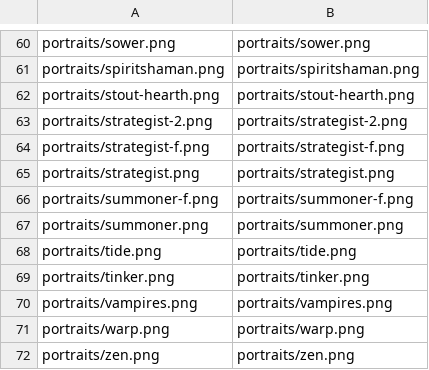
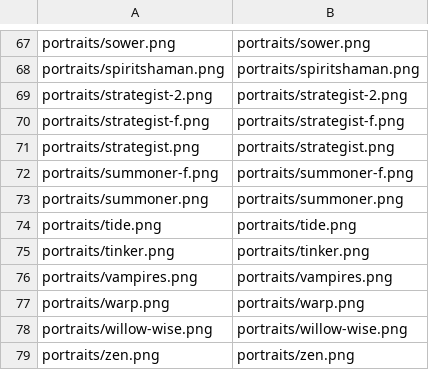
Before and after one commit to minhdoboi/mancer-assets, a TSV file: manifest.tsv, drawn as a sheet; only a part is shown, gaps mark what is left out; removed rows and columns are numbered as before the commit, all else as after; the diff covers the shown part only; the diff names each change by its address in the sheet, - before the commit and + after, or states it on an @@ line.

Commit message:
update portrait
* update text
* update astral escape
* add night host

```diff
--- a/manifest.tsv
+++ b/manifest.tsv
-row 62: portraits/stout-hearth.png | portraits/stout-hearth.png
+row 78: portraits/willow-wise.png | portraits/willow-wise.png
```
Also changed, not shown: 8 added rows, 1 removed row and 2 edited cells elsewhere in this file, 31 other files.
